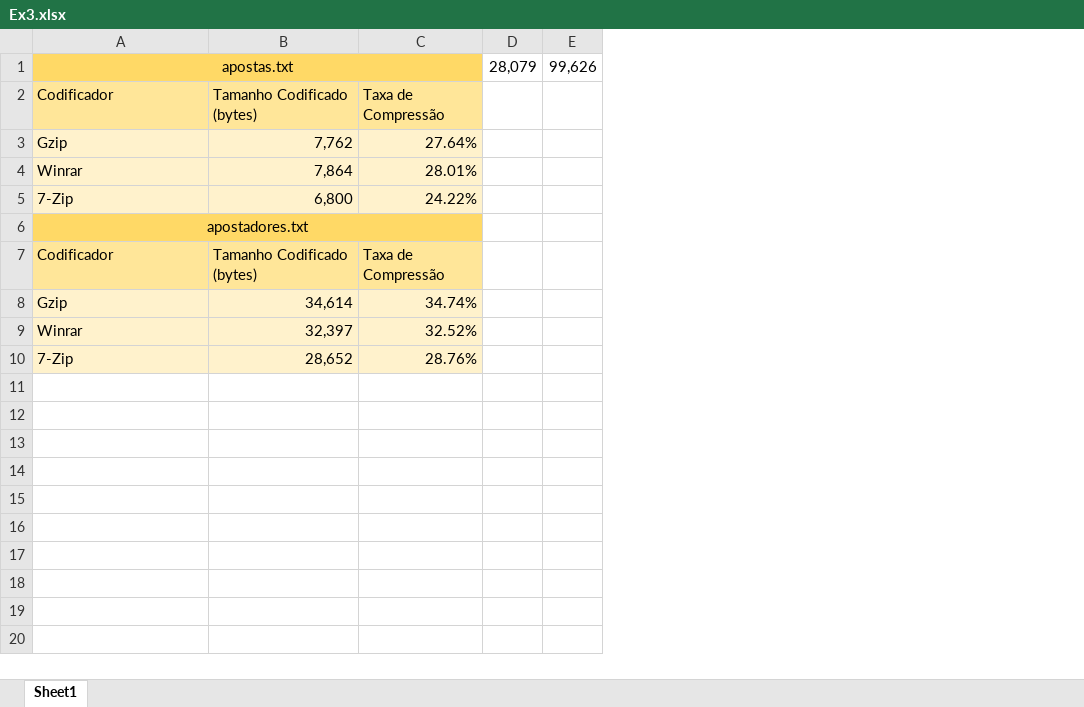
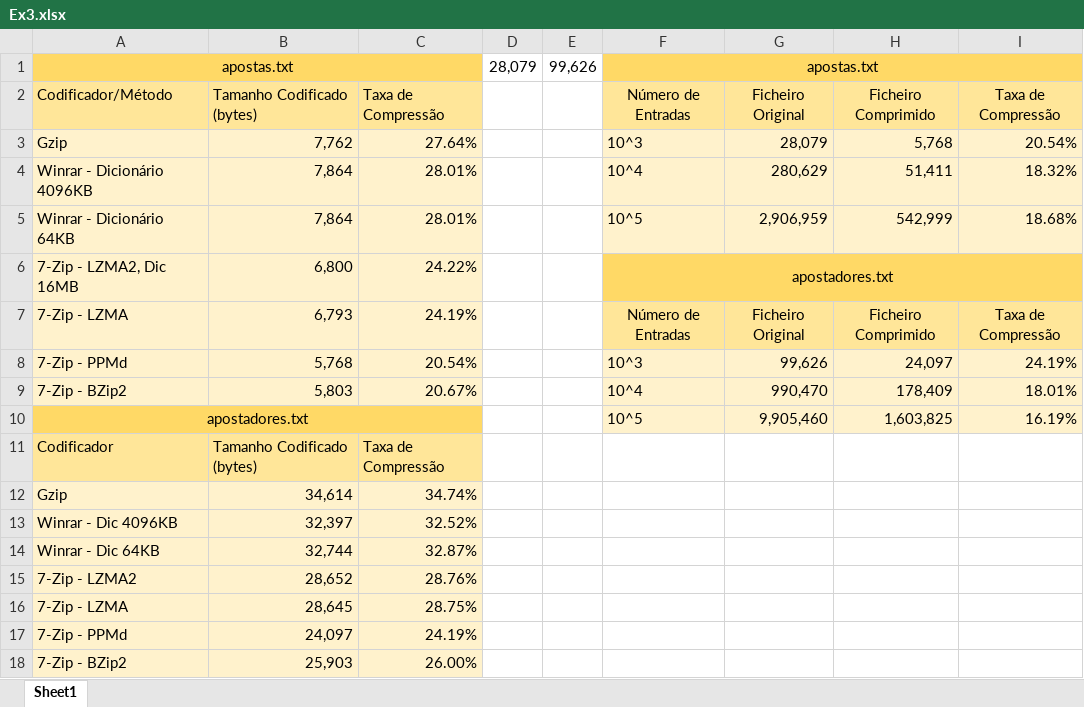
Before and after one commit to RubenT/SM-TP, an Excel workbook: TP2/Ex3.xlsx, sheet Sheet1, drawn as a sheet; values as stored, in another font and other column widths than the file's, no borders; addresses are those after the commit; the diff names each change by its address in the sheet, - before the commit and + after, or states it on an @@ line.

```diff
--- a/TP2/Ex3.xlsx (sheet Sheet1)
+++ b/TP2/Ex3.xlsx (sheet Sheet1)
+column F (Número de Entradas), row 1: apostas.txt; row 3: 10^3; rows 5-6: 10^5 | apostadores.txt; row 10: 10^5
+column G (Ficheiro Original), row 3: 28,079; row 5: 2,906,959; row 10: 9,905,460
+column H (Ficheiro Comprimido), row 3: 5,768; row 5: 542,999; row 10: 1,603,825
+column I (Taxa de Compressão), row 3: 20.54%; row 5: 18.68%; row 10: 16.19%
-A2: Codificador
+A2: Codificador/Método
+row 4: Winrar - Dicionário 4096KB | 7,864 | 28.01% |  |  | 10^4 | 280,629 | 51,411 | 18.32%
-A5 (Codificador/Método): Winrar
+A5 (Codificador/Método): Winrar - Dicionário 64KB
-A6 (Codificador/Método): 7-Zip
+A6 (Codificador/Método): 7-Zip - LZMA2, Dic 16MB
+row 7: 7-Zip - LZMA | 6,793 | 24.19% |  |  | Número de Entradas | Ficheiro Original | Ficheiro Comprimido | Taxa de Compressão
+row 8: 7-Zip - PPMd | 5,768 | 20.54% |  |  | 10^3 | 99,626 | 24,097 | 24.19%
+row 9: 7-Zip - BZip2 | 5,803 | 20.67% |  |  | 10^4 | 990,470 | 178,409 | 18.01%
-A13 (Codificador/Método): Winrar
+A13 (Codificador/Método): Winrar - Dic 4096KB
+row 14: Winrar - Dic 64KB | 32,744 | 32.87%
-A15 (Codificador/Método): 7-Zip
+A15 (Codificador/Método): 7-Zip - LZMA2
+row 16: 7-Zip - LZMA | 28,645 | 28.75%
+row 17: 7-Zip - PPMd | 24,097 | 24.19%
+row 18: 7-Zip - BZip2 | 25,903 | 26.00%
```
Also changed, not shown: formulas that keep their value, 6 other files.
